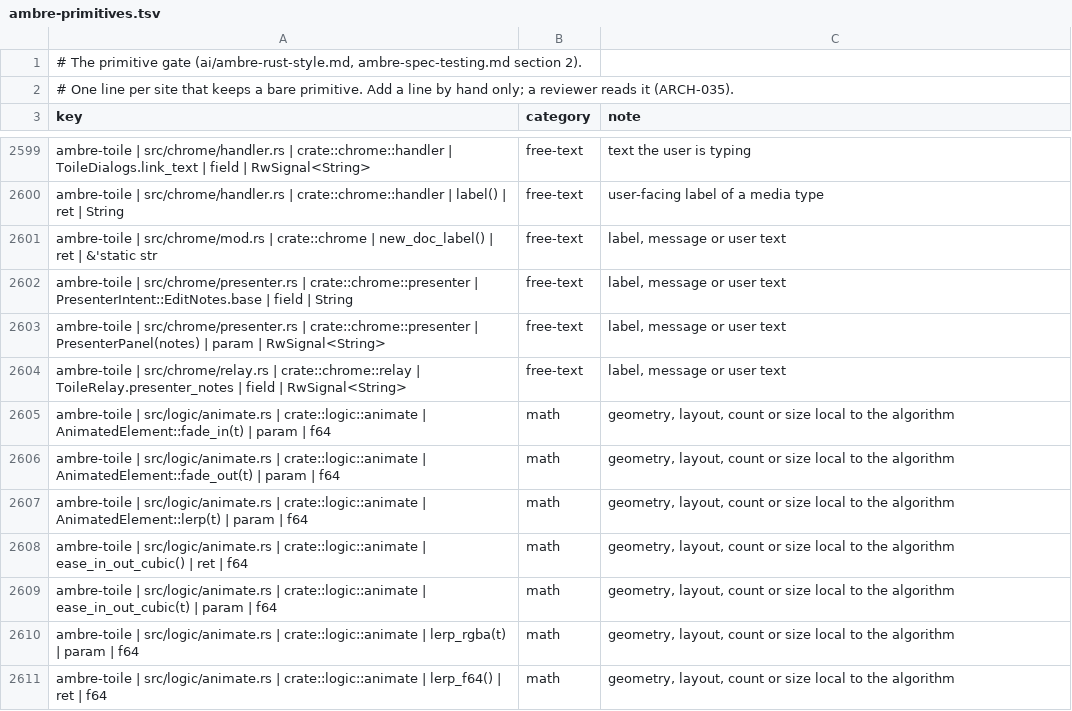
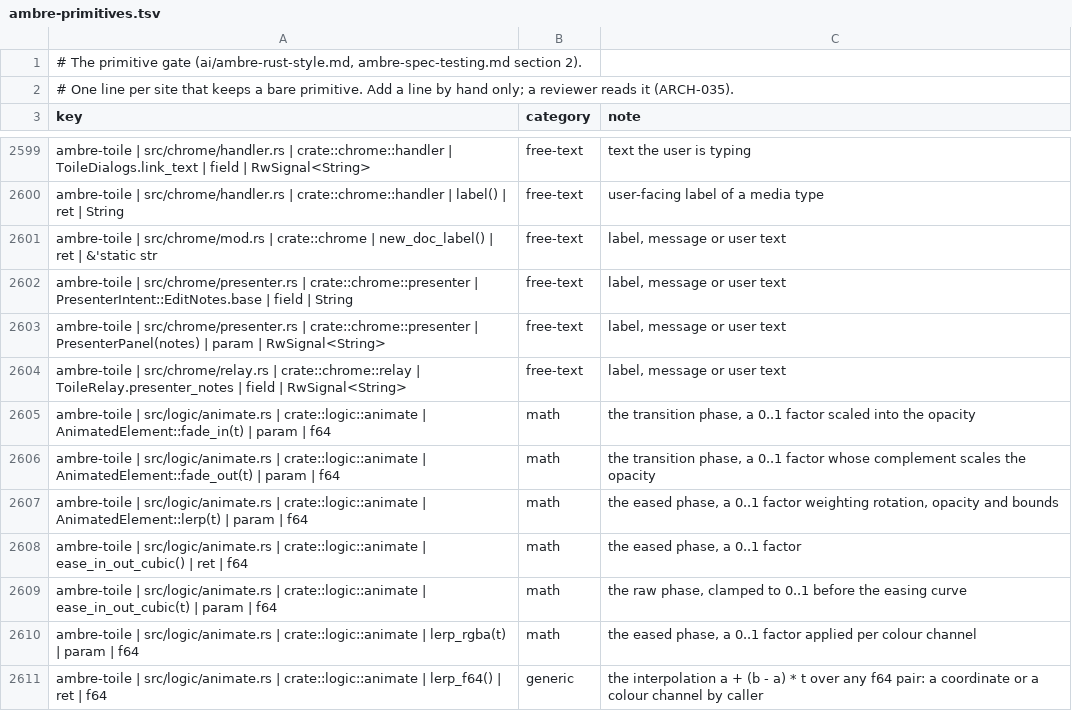
Before and after one commit to ambre-suite/ambre, a TSV file: specs/1-Foundations/ambre-primitives.tsv, drawn as a sheet; only a part is shown, gaps mark what is left out; the diff covers the shown part only.

```diff
--- a/specs/1-Foundations/ambre-primitives.tsv
+++ b/specs/1-Foundations/ambre-primitives.tsv
@@ -2604,8 +2604,8 @@ ambre-toile | src/chrome/presenter.rs | crate::chrome::presenter | PresenterPane
 ambre-toile | src/chrome/relay.rs | crate::chrome::relay | ToileRelay.presenter_notes | field | RwSignal<String>	free-text	label, message or user text
-ambre-toile | src/logic/animate.rs | crate::logic::animate | AnimatedElement::fade_in(t) | param | f64	math	geometry, layout, count or size local to the algorithm
-ambre-toile | src/logic/animate.rs | crate::logic::animate | AnimatedElement::fade_out(t) | param | f64	math	geometry, layout, count or size local to the algorithm
-ambre-toile | src/logic/animate.rs | crate::logic::animate | AnimatedElement::lerp(t) | param | f64	math	geometry, layout, count or size local to the algorithm
-ambre-toile | src/logic/animate.rs | crate::logic::animate | ease_in_out_cubic() | ret | f64	math	geometry, layout, count or size local to the algorithm
-ambre-toile | src/logic/animate.rs | crate::logic::animate | ease_in_out_cubic(t) | param | f64	math	geometry, layout, count or size local to the algorithm
-ambre-toile | src/logic/animate.rs | crate::logic::animate | lerp_rgba(t) | param | f64	math	geometry, layout, count or size local to the algorithm
-ambre-toile | src/logic/animate.rs | crate::logic::animate | lerp_f64() | ret | f64	math	geometry, layout, count or size local to the algorithm
+ambre-toile | src/logic/animate.rs | crate::logic::animate | AnimatedElement::fade_in(t) | param | f64	math	the transition phase, a 0..1 factor scaled into the opacity
+ambre-toile | src/logic/animate.rs | crate::logic::animate | AnimatedElement::fade_out(t) | param | f64	math	the transition phase, a 0..1 factor whose complement scales the opacity
+ambre-toile | src/logic/animate.rs | crate::logic::animate | AnimatedElement::lerp(t) | param | f64	math	the eased phase, a 0..1 factor weighting rotation, opacity and bounds
+ambre-toile | src/logic/animate.rs | crate::logic::animate | ease_in_out_cubic() | ret | f64	math	the eased phase, a 0..1 factor
+ambre-toile | src/logic/animate.rs | crate::logic::animate | ease_in_out_cubic(t) | param | f64	math	the raw phase, clamped to 0..1 before the easing curve
+ambre-toile | src/logic/animate.rs | crate::logic::animate | lerp_rgba(t) | param | f64	math	the eased phase, a 0..1 factor applied per colour channel
+ambre-toile | src/logic/animate.rs | crate::logic::animate | lerp_f64() | ret | f64	generic	the interpolation a + (b - a) * t over any f64 pair: a coordinate or a colour channel by caller
```
Also changed, not shown: 2 removed rows and 67 edited cells elsewhere in this file, 2 other files.
